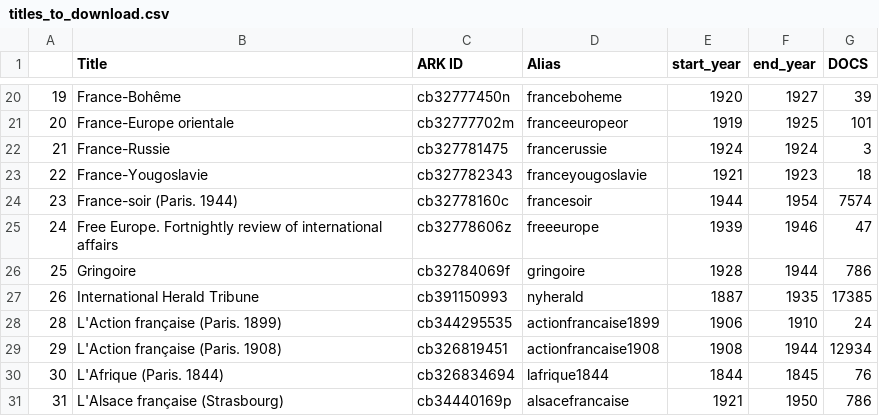
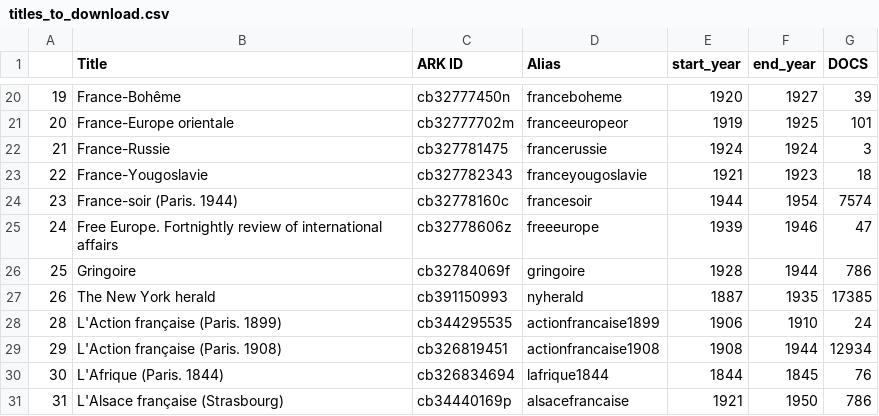
Before and after one commit to impresso/impresso-text-acquisition, a CSV file: text_preparation/data/sample_data/BNF_API/BnF_API_info/titles_to_download.csv, drawn as a sheet; only a part is shown, gaps mark what is left out.

Commit message:
small fix for nyherald in full name, replace international herald tribune for The new york herald

```diff
--- a/text_preparation/data/sample_data/BNF_API/BnF_API_info/titles_to_download.csv
+++ b/text_preparation/data/sample_data/BNF_API/BnF_API_info/titles_to_download.csv
@@ -26,3 +26,3 @@
 25,Gringoire,cb32784069f,gringoire,1928,1944,786
-26,International Herald Tribune,cb391150993,nyherald,1887,1935,17385
+26,The New York herald,cb391150993,nyherald,1887,1935,17385
 28,L'Action française (Paris. 1899),cb344295535,actionfrancaise1899,1906,1910,24
```
